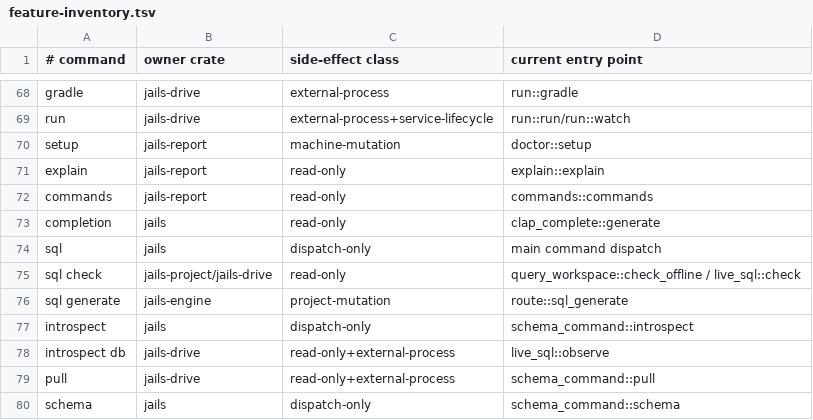
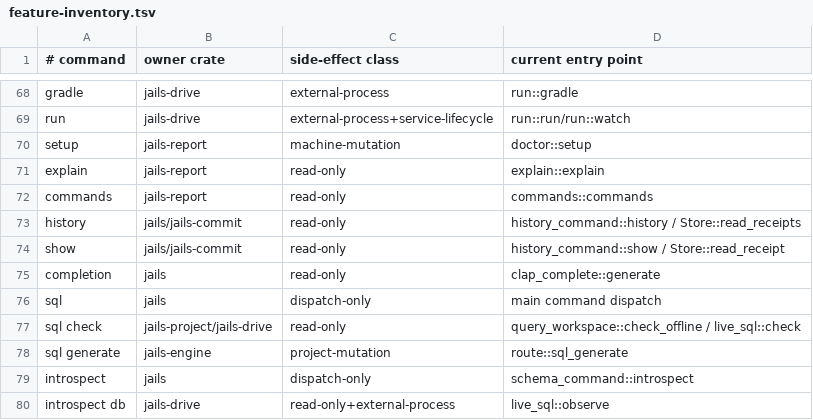
Before and after one commit to laithshadeed/jails, a TSV file: docs/feature-inventory.tsv, drawn as a sheet; only a part is shown, gaps mark what is left out; the shorter side is filled out with more unchanged rows.

Commit message:
Expose authenticated transaction history

```diff
--- a/docs/feature-inventory.tsv
+++ b/docs/feature-inventory.tsv
@@ -72,2 +72,4 @@ explain	jails-report	read-only	explain::explain
 commands	jails-report	read-only	commands::commands
+history	jails/jails-commit	read-only	history_command::history / Store::read_receipts
+show	jails/jails-commit	read-only	history_command::show / Store::read_receipt
 completion	jails	read-only	clap_complete::generate
```
Also changed, not shown: 10 other files.
